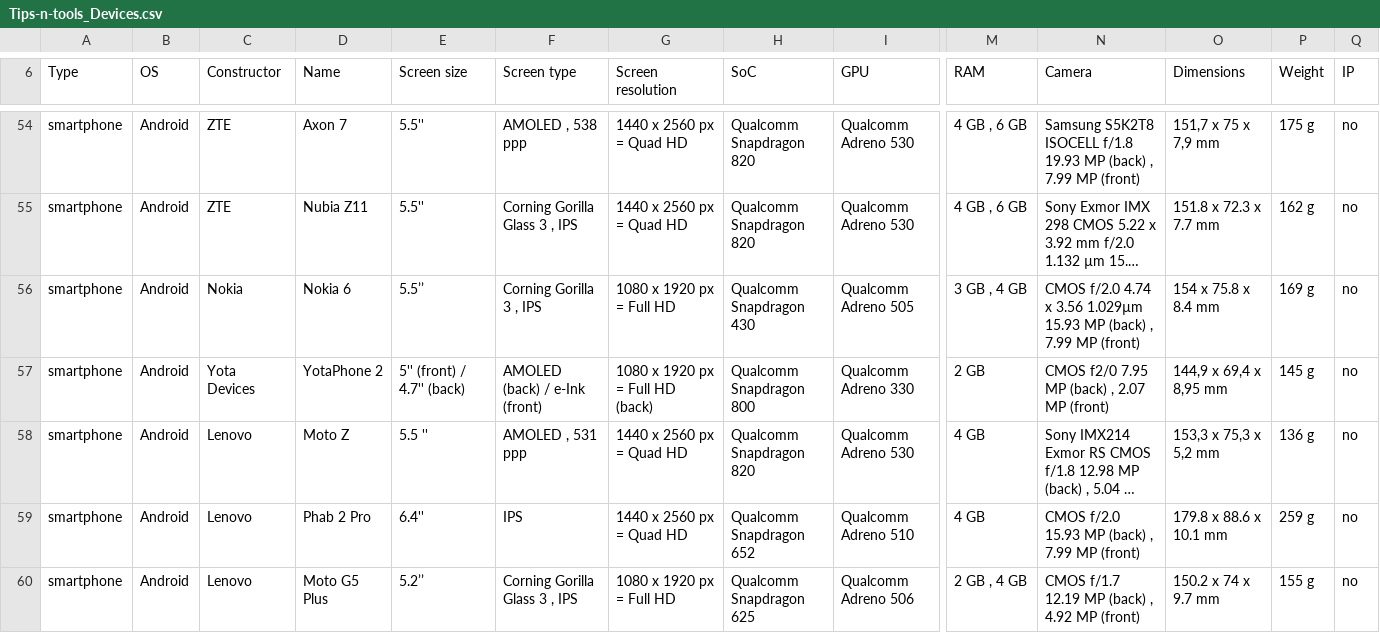
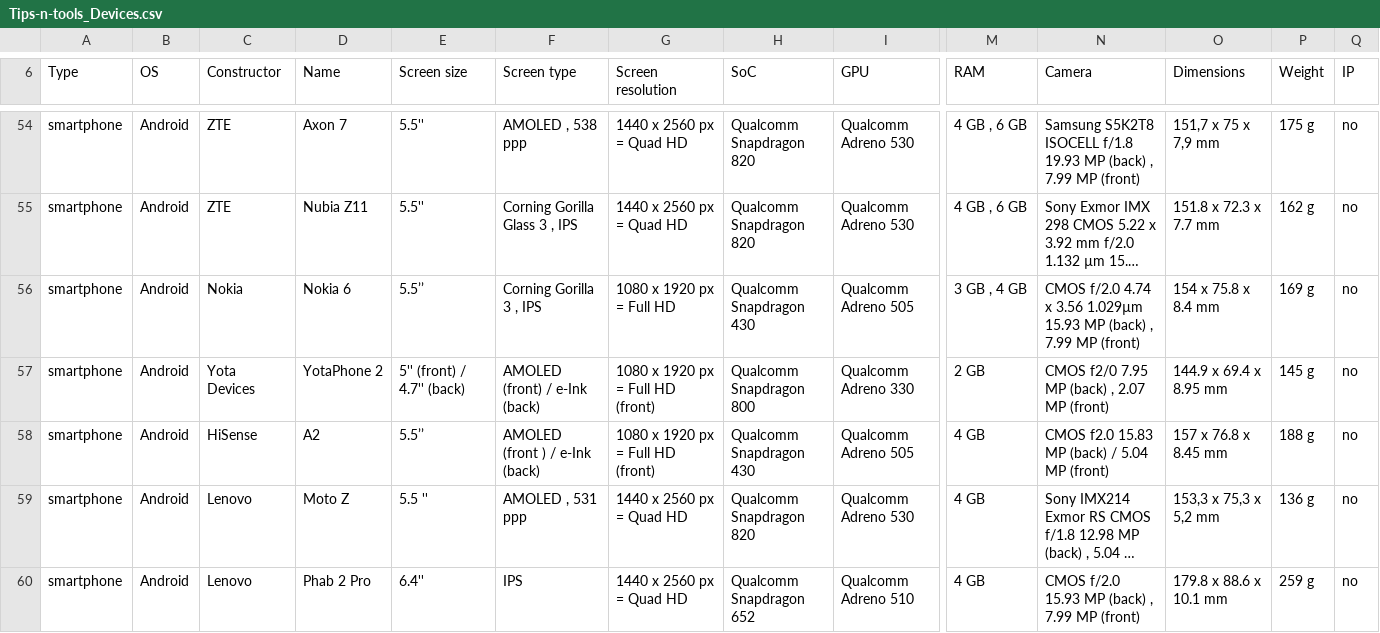
Before and after one commit to vaginessa/Tips-n-tools, a CSV file: devz/Tips-n-tools_Devices.csv, drawn as a sheet; only a part is shown, gaps mark what is left out; the shorter side is filled out with more unchanged rows; long unchanged cells end in …; rows hold the shown columns only; the diff names each change by its address in the sheet, - before the commit and + after, or states it on an @@ line.

Commit message:
chore: add specifications of HiSense A2

```diff
--- a/devz/Tips-n-tools_Devices.csv
+++ b/devz/Tips-n-tools_Devices.csv
-F57 (Screen type): AMOLED (back) / e-Ink (front)
+F57 (Screen type): AMOLED (front) / e-Ink (back)
-G57 (Screen resolution): 1080 x 1920 px = Full HD (back)
+G57 (Screen resolution): 1080 x 1920 px = Full HD (front)
-O57 (Dimensions): 144,9 x 69,4 x 8,95 mm
+O57 (Dimensions): 144.9 x 69.4 x 8.95 mm
+row 58: smartphone | Android | HiSense | A2 | 5.5’’ | AMOLED (front ) / e-Ink (back) | 1080 x 1920 px = Full HD (front) | Qualcomm Snapdragon 430 | Qualcomm Adreno 505 | 4 GB | CMOS f2.0 15.83 MP (back) / 5.04 MP (front) | 157 x 76.8 x 8.45 mm | 188 g | no
```
Also changed, not shown: 3 other files.
